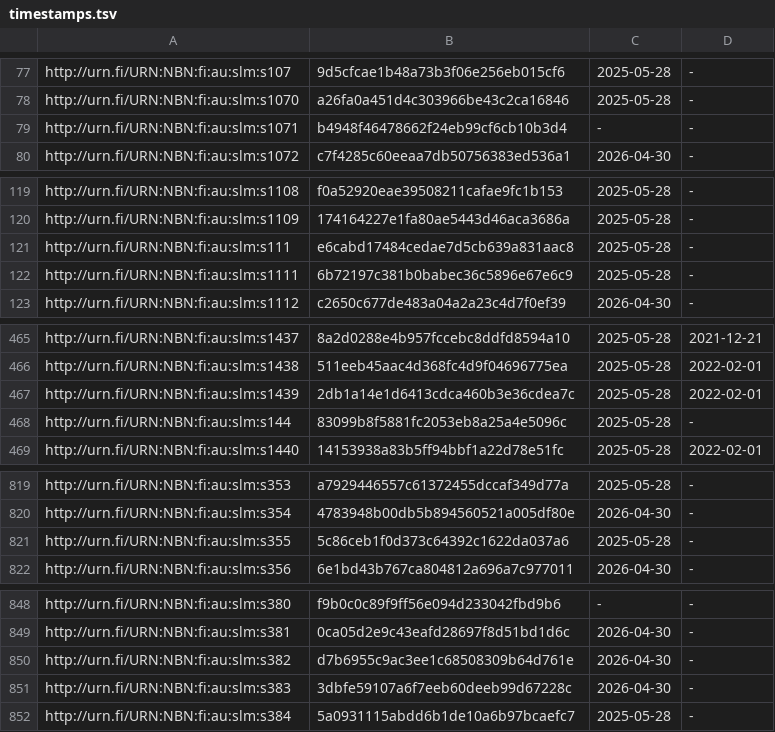
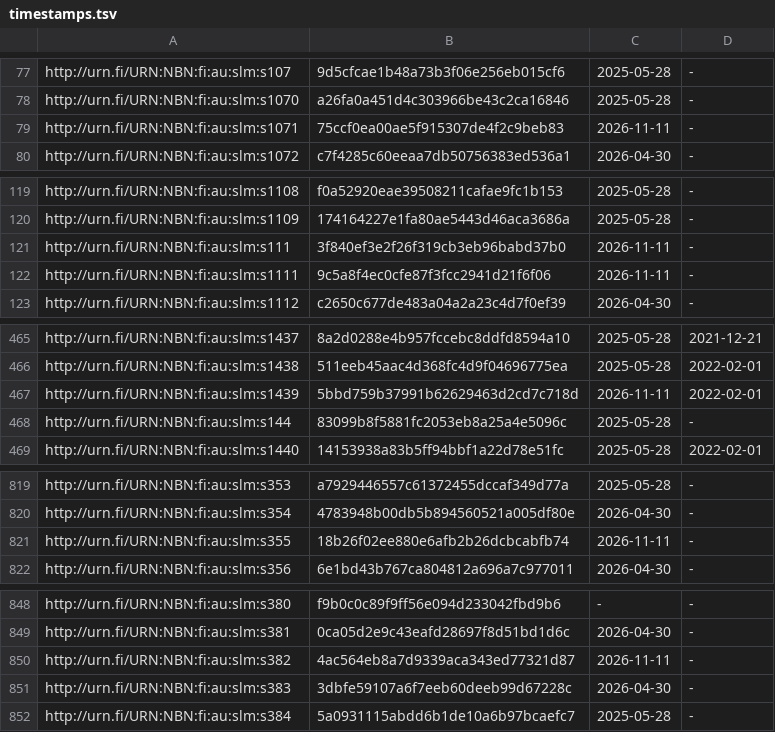
Before and after one commit to NatLibFi/Finto-data, a TSV file: vocabularies/slm/timestamps.tsv, drawn as a sheet; only a part is shown, gaps mark what is left out; the diff covers the shown part only.

```diff
--- a/vocabularies/slm/timestamps.tsv
+++ b/vocabularies/slm/timestamps.tsv
@@ -78,3 +78,3 @@ http://urn.fi/URN:NBN:fi:au:slm:s107	9d5cfcae1b48a73b3f06e256eb015cf6	2025-05-28
 http://urn.fi/URN:NBN:fi:au:slm:s1070	a26fa0a451d4c303966be43c2ca16846	2025-05-28	-
-http://urn.fi/URN:NBN:fi:au:slm:s1071	b4948f46478662f24eb99cf6cb10b3d4	-	-
+http://urn.fi/URN:NBN:fi:au:slm:s1071	75ccf0ea00ae5f915307de4f2c9beb83	2026-11-11	-
 http://urn.fi/URN:NBN:fi:au:slm:s1072	c7f4285c60eeaa7db50756383ed536a1	2026-04-30	-
@@ -120,4 +120,4 @@ http://urn.fi/URN:NBN:fi:au:slm:s1108	f0a52920eae39508211cafae9fc1b153	2025-05-2
 http://urn.fi/URN:NBN:fi:au:slm:s1109	174164227e1fa80ae5443d46aca3686a	2025-05-28	-
-http://urn.fi/URN:NBN:fi:au:slm:s111	e6cabd17484cedae7d5cb639a831aac8	2025-05-28	-
-http://urn.fi/URN:NBN:fi:au:slm:s1111	6b72197c381b0babec36c5896e67e6c9	2025-05-28	-
+http://urn.fi/URN:NBN:fi:au:slm:s111	3f840ef3e2f26f319cb3eb96babd37b0	2026-11-11	-
+http://urn.fi/URN:NBN:fi:au:slm:s1111	9c5a8f4ec0cfe87f3fcc2941d21f6f06	2026-11-11	-
 http://urn.fi/URN:NBN:fi:au:slm:s1112	c2650c677de483a04a2a23c4d7f0ef39	2026-04-30	-
@@ -466,3 +466,3 @@ http://urn.fi/URN:NBN:fi:au:slm:s1437	8a2d0288e4b957fccebc8ddfd8594a10	2025-05-2
 http://urn.fi/URN:NBN:fi:au:slm:s1438	511eeb45aac4d368fc4d9f04696775ea	2025-05-28	2022-02-01
-http://urn.fi/URN:NBN:fi:au:slm:s1439	2db1a14e1d6413cdca460b3e36cdea7c	2025-05-28	2022-02-01
+http://urn.fi/URN:NBN:fi:au:slm:s1439	5bbd759b37991b62629463d2cd7c718d	2026-11-11	2022-02-01
 http://urn.fi/URN:NBN:fi:au:slm:s144	83099b8f5881fc2053eb8a25a4e5096c	2025-05-28	-
@@ -820,3 +820,3 @@ http://urn.fi/URN:NBN:fi:au:slm:s353	a7929446557c61372455dccaf349d77a	2025-05-28
 http://urn.fi/URN:NBN:fi:au:slm:s354	4783948b00db5b894560521a005df80e	2026-04-30	-
-http://urn.fi/URN:NBN:fi:au:slm:s355	5c86ceb1f0d373c64392c1622da037a6	2025-05-28	-
+http://urn.fi/URN:NBN:fi:au:slm:s355	18b26f02ee880e6afb2b26dcbcabfb74	2026-11-11	-
 http://urn.fi/URN:NBN:fi:au:slm:s356	6e1bd43b767ca804812a696a7c977011	2026-04-30	-
@@ -849,3 +849,3 @@ http://urn.fi/URN:NBN:fi:au:slm:s380	f9b0c0c89f9ff56e094d233042fbd9b6	-	-
 http://urn.fi/URN:NBN:fi:au:slm:s381	0ca05d2e9c43eafd28697f8d51bd1d6c	2026-04-30	-
-http://urn.fi/URN:NBN:fi:au:slm:s382	d7b6955c9ac3ee1c68508309b64d761e	2026-04-30	-
+http://urn.fi/URN:NBN:fi:au:slm:s382	4ac564eb8a7d9339aca343ed77321d87	2026-11-11	-
 http://urn.fi/URN:NBN:fi:au:slm:s383	3dbfe59107a6f7eeb60deeb99d67228c	2026-04-30	-
```
Also changed, not shown: 10 edited cells elsewhere in this file, 1 other file.
